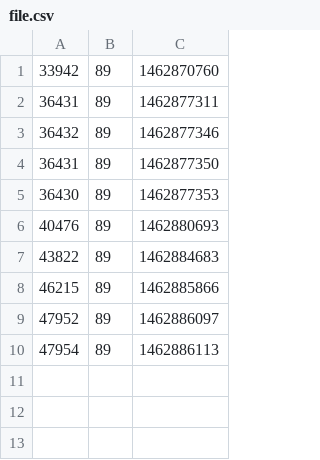
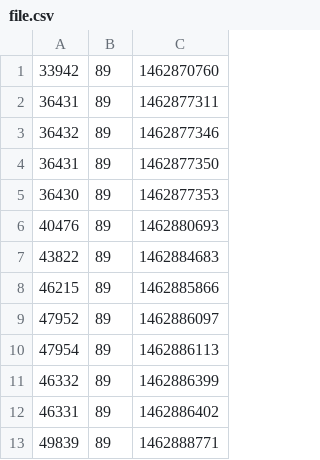
Before and after one commit to markomitranic/Web-CSV-Scrape-Bot, a CSV file: web/file.csv, drawn as a sheet; the diff names each change by its address in the sheet, - before the commit and + after, or states it on an @@ line.

```diff
--- a/web/file.csv
+++ b/web/file.csv
+row 11: 46332 | 89 | 1462886399
+row 12: 46331 | 89 | 1462886402
+row 13: 49839 | 89 | 1462888771
```
Also changed, not shown: 4 other files.
